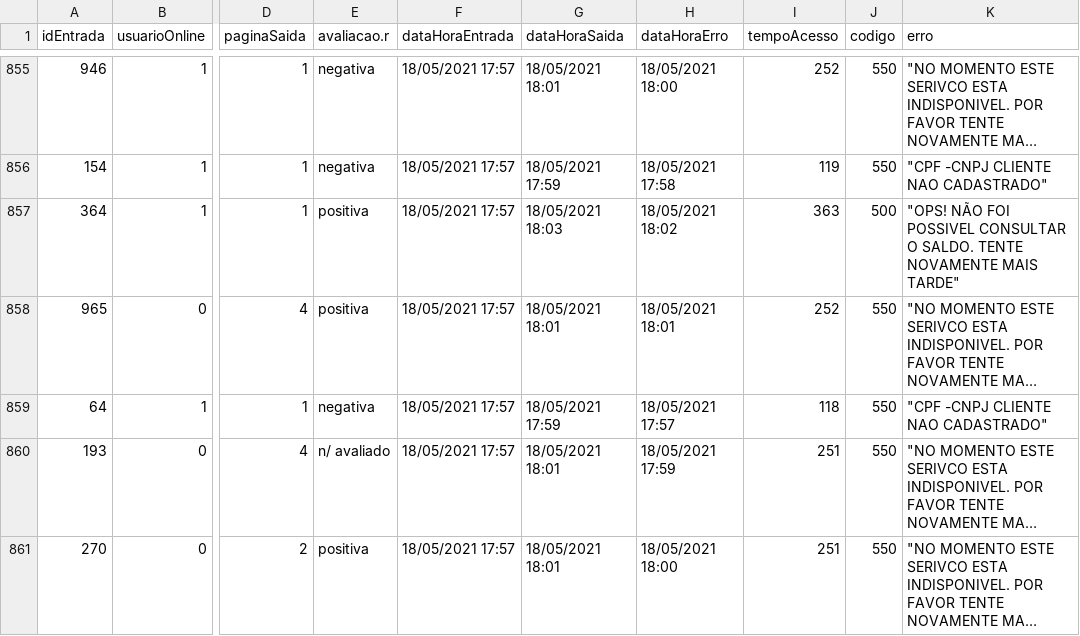
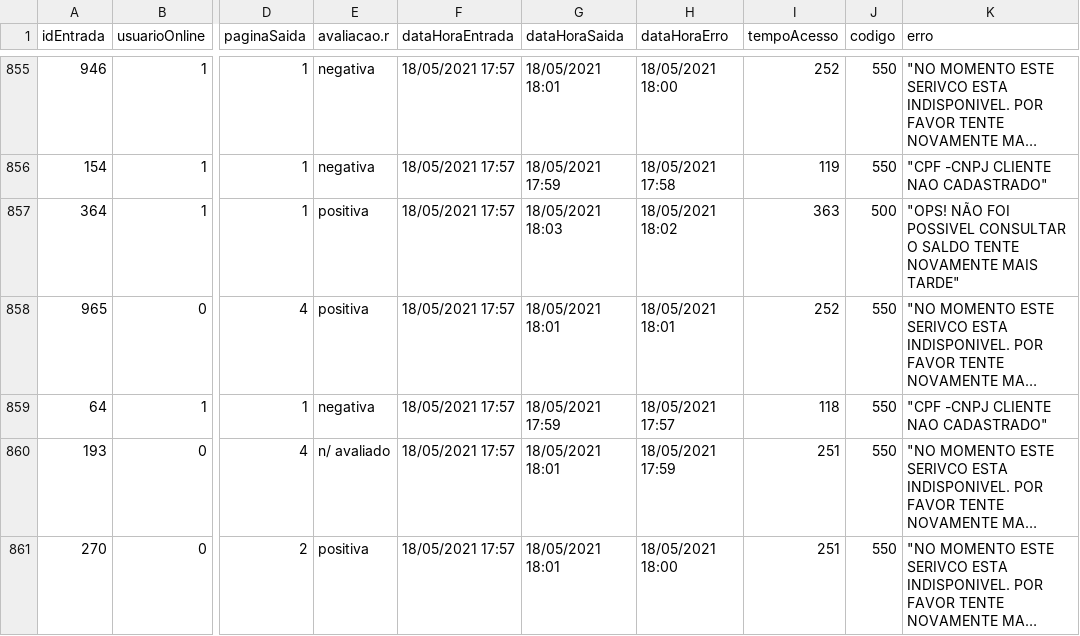
Before and after one commit to Figueiredomth/Challenge_Safra, a CSV file: DadosSafraAG0-Ficticios.csv, drawn as a sheet; only a part is shown, gaps mark what is left out; long unchanged cells end in …; the diff covers the shown part only; the diff names each change by its address in the sheet, - before the commit and + after, or states it on an @@ line.

```diff
--- a/DadosSafraAG0-Ficticios.csv
+++ b/DadosSafraAG0-Ficticios.csv
-K857 (erro): …CONSULTAR O SALDO. TENTE NOVAMENTE…
+K857 (erro): …CONSULTAR O SALDO TENTE NOVAMENTE…
```
Also changed, not shown: 71 edited cells elsewhere in this file.
